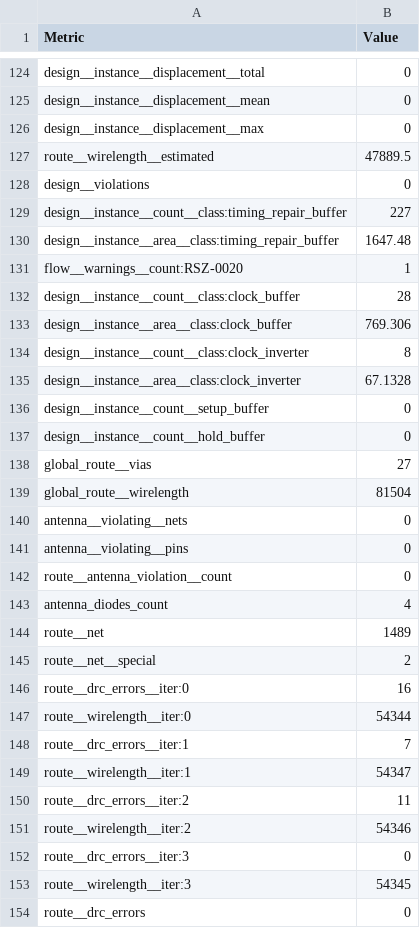
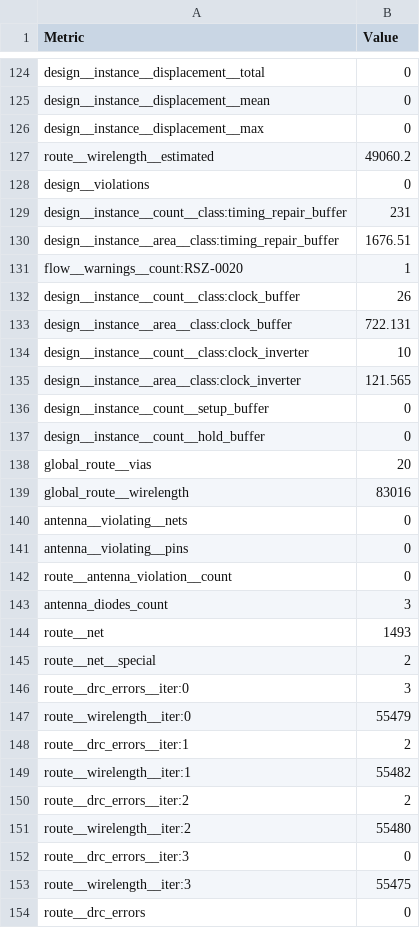
Before and after one commit to HeiChips/heichips25-pudding, a CSV file: macro/metrics.csv, drawn as a sheet; only a part is shown, gaps mark what is left out; the diff covers the shown part only.

Commit message:
macro : "almost" LvS clean, enable dac groups separately

```diff
--- a/macro/metrics.csv
+++ b/macro/metrics.csv
@@ -126,15 +126,15 @@ design__instance__displacement__mean,0
 design__instance__displacement__max,0
-route__wirelength__estimated,47889.5
+route__wirelength__estimated,49060.2
 design__violations,0
-design__instance__count__class:timing_repair_buffer,227
-design__instance__area__class:timing_repair_buffer,1647.48
+design__instance__count__class:timing_repair_buffer,231
+design__instance__area__class:timing_repair_buffer,1676.51
 flow__warnings__count:RSZ-0020,1
-design__instance__count__class:clock_buffer,28
-design__instance__area__class:clock_buffer,769.306
-design__instance__count__class:clock_inverter,8
-design__instance__area__class:clock_inverter,67.1328
+design__instance__count__class:clock_buffer,26
+design__instance__area__class:clock_buffer,722.131
+design__instance__count__class:clock_inverter,10
+design__instance__area__class:clock_inverter,121.565
 design__instance__count__setup_buffer,0
 design__instance__count__hold_buffer,0
-global_route__vias,27
-global_route__wirelength,81504
+global_route__vias,20
+global_route__wirelength,83016
 antenna__violating__nets,0
@@ -142,13 +142,13 @@ antenna__violating__pins,0
 route__antenna_violation__count,0
-antenna_diodes_count,4
-route__net,1489
+antenna_diodes_count,3
+route__net,1493
 route__net__special,2
-route__drc_errors__iter:0,16
-route__wirelength__iter:0,54344
-route__drc_errors__iter:1,7
-route__wirelength__iter:1,54347
-route__drc_errors__iter:2,11
-route__wirelength__iter:2,54346
+route__drc_errors__iter:0,3
+route__wirelength__iter:0,55479
+route__drc_errors__iter:1,2
+route__wirelength__iter:1,55482
+route__drc_errors__iter:2,2
+route__wirelength__iter:2,55480
 route__drc_errors__iter:3,0
-route__wirelength__iter:3,54345
+route__wirelength__iter:3,55475
 route__drc_errors,0
```
Also changed, not shown: 64 edited cells elsewhere in this file, 19 other files.
